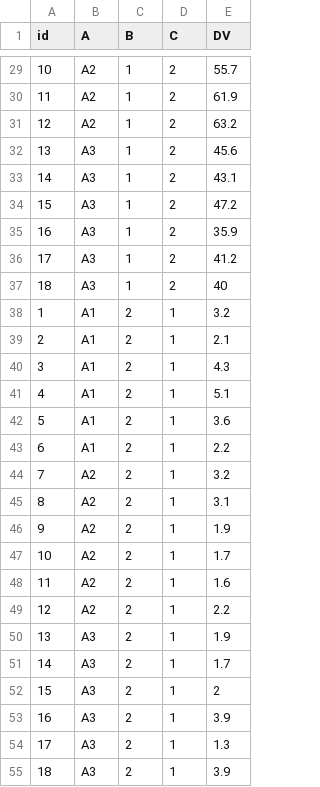
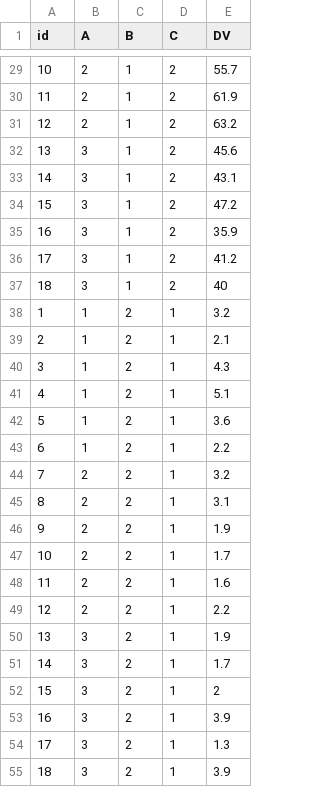
Before and after one commit to xuefliang/RInMedicine, a CSV file: ALP2.csv, drawn as a sheet; only a part is shown, gaps mark what is left out; the diff covers the shown part only.

```diff
--- a/ALP2.csv
+++ b/ALP2.csv
@@ -29,27 +29,27 @@ id,A,B,C,DV
-10,A2,1,2,55.7
-11,A2,1,2,61.9
-12,A2,1,2,63.2
-13,A3,1,2,45.6
-14,A3,1,2,43.1
-15,A3,1,2,47.2
-16,A3,1,2,35.9
-17,A3,1,2,41.2
-18,A3,1,2,40
-1,A1,2,1,3.2
-2,A1,2,1,2.1
-3,A1,2,1,4.3
-4,A1,2,1,5.1
-5,A1,2,1,3.6
-6,A1,2,1,2.2
-7,A2,2,1,3.2
-8,A2,2,1,3.1
-9,A2,2,1,1.9
-10,A2,2,1,1.7
-11,A2,2,1,1.6
-12,A2,2,1,2.2
-13,A3,2,1,1.9
-14,A3,2,1,1.7
-15,A3,2,1,2
-16,A3,2,1,3.9
-17,A3,2,1,1.3
-18,A3,2,1,3.9
+10,2,1,2,55.7
+11,2,1,2,61.9
+12,2,1,2,63.2
+13,3,1,2,45.6
+14,3,1,2,43.1
+15,3,1,2,47.2
+16,3,1,2,35.9
+17,3,1,2,41.2
+18,3,1,2,40
+1,1,2,1,3.2
+2,1,2,1,2.1
+3,1,2,1,4.3
+4,1,2,1,5.1
+5,1,2,1,3.6
+6,1,2,1,2.2
+7,2,2,1,3.2
+8,2,2,1,3.1
+9,2,2,1,1.9
+10,2,2,1,1.7
+11,2,2,1,1.6
+12,2,2,1,2.2
+13,3,2,1,1.9
+14,3,2,1,1.7
+15,3,2,1,2
+16,3,2,1,3.9
+17,3,2,1,1.3
+18,3,2,1,3.9
```
Also changed, not shown: 81 edited cells elsewhere in this file, 1 other file.
